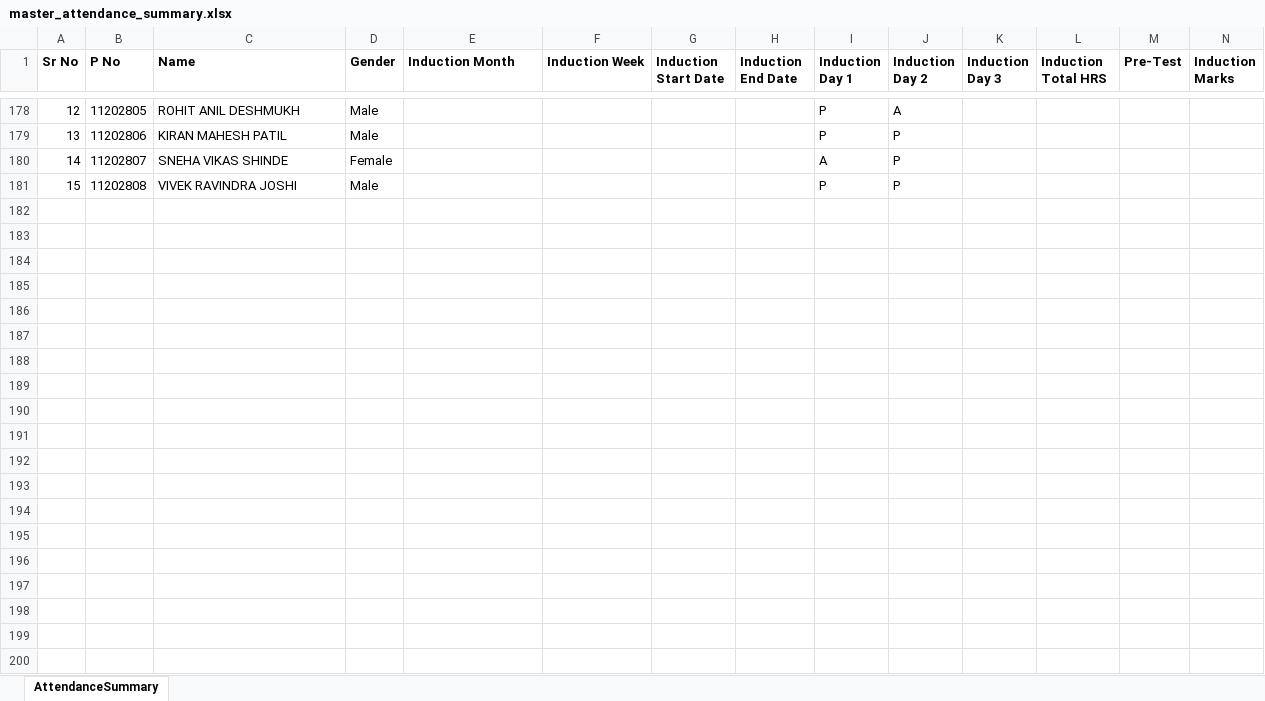
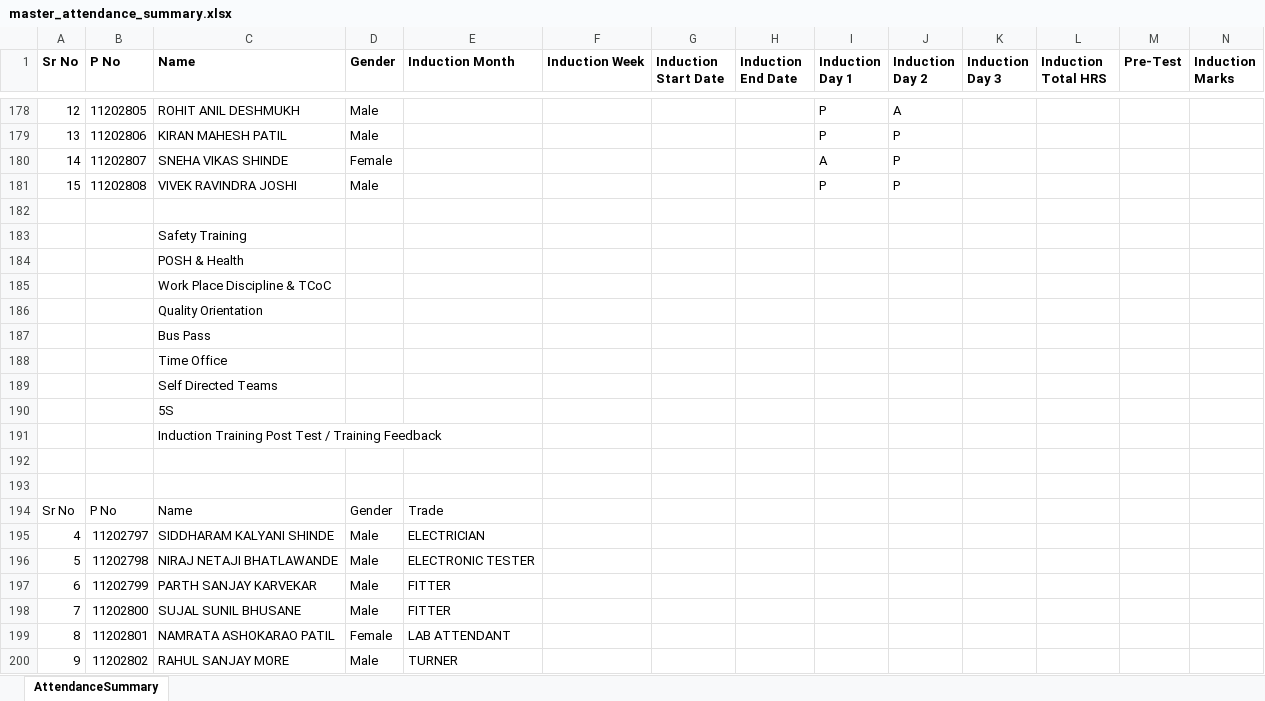
Before and after one commit to gaurikhandave858-dot/induction-auto-mail, an Excel workbook: master_attendance_summary.xlsx, sheet AttendanceSummary, drawn as a sheet; only a part is shown, gaps mark what is left out; values as stored, in another font and other column widths than the file's, no borders; rows hold the shown columns only; the diff covers the shown part only; the diff names each change by its address in the sheet, - before the commit and + after, or states it on an @@ line.

```diff
--- a/master_attendance_summary.xlsx (sheet AttendanceSummary)
+++ b/master_attendance_summary.xlsx (sheet AttendanceSummary)
+row 182: (empty)
+row 183:  |  | Safety Training
+row 184:  |  | POSH & Health
+row 185:  |  | Work Place Discipline & TCoC
+row 186:  |  | Quality Orientation
+row 187:  |  | Bus Pass
+row 188:  |  | Time Office
+row 189:  |  | Self Directed Teams
+row 190:  |  | 5S
+row 191:  |  | Induction Training Post Test / Training Feedback
+row 192: (empty)
+row 193: (empty)
+row 194: Sr No | P No | Name | Gender | Trade
+row 195: 4 | 11202797 | SIDDHARAM KALYANI SHINDE | Male | ELECTRICIAN
+row 196: 5 | 11202798 | NIRAJ NETAJI BHATLAWANDE | Male | ELECTRONIC TESTER
+row 197: 6 | 11202799 | PARTH SANJAY KARVEKAR | Male | FITTER
+row 198: 7 | 11202800 | SUJAL SUNIL BHUSANE | Male | FITTER
+row 199: 8 | 11202801 | NAMRATA ASHOKARAO PATIL | Female | LAB ATTENDANT
+row 200: 9 | 11202802 | RAHUL SANJAY MORE | Male | TURNER
```
Also changed, not shown: 31 added rows elsewhere in this sheet, 4 other files.
